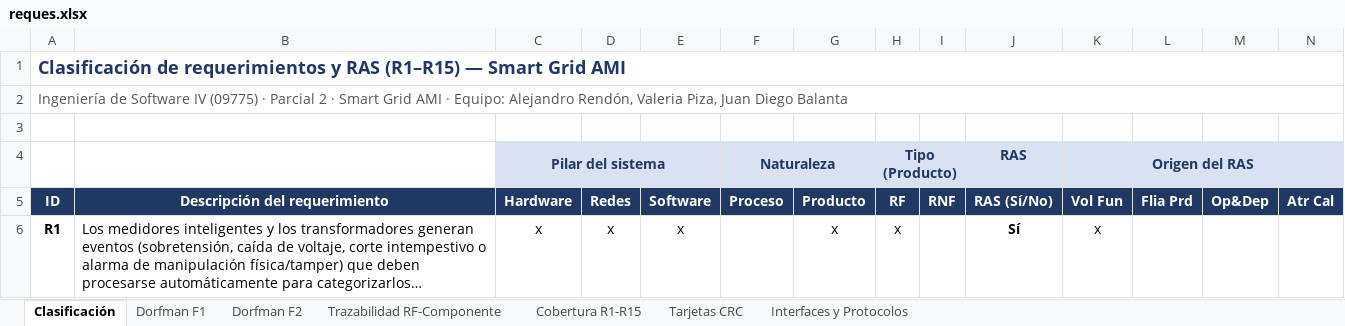
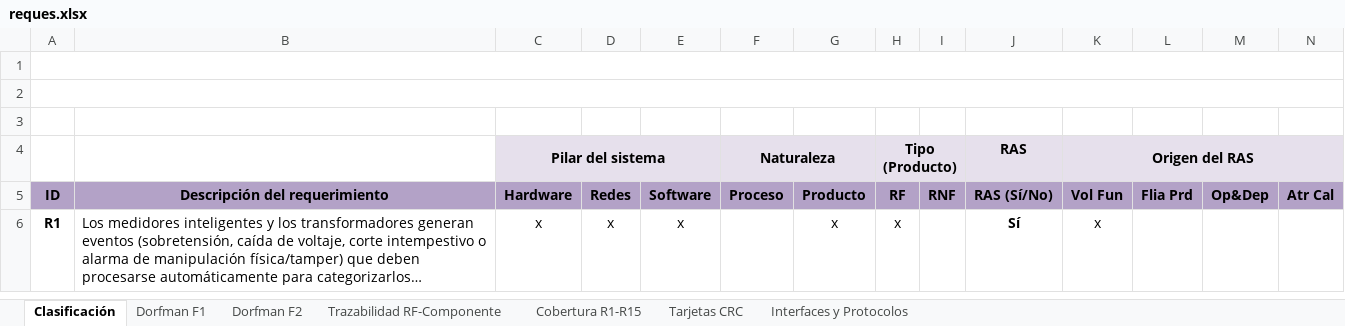
Before and after one commit to ValeriaPiza/parcial2-inge4, an Excel workbook: reques.xlsx, sheet Clasificación, drawn as a sheet; only a part is shown; long unchanged cells end in …; values as stored, in another font and other column widths than the file's, no borders; the diff covers the shown part only; the diff names each change by its address in the sheet, - before the commit and + after, or states it on an @@ line.

```diff
--- a/reques.xlsx (sheet Clasificación)
+++ b/reques.xlsx (sheet Clasificación)
-A1 (ID): Clasificación de requerimientos y RAS (R1–R15) — Smart Grid AMI
+A1 (ID): (empty)
-A2 (ID): Ingeniería de Software IV (09775) · Parcial 2 · Smart Grid AMI · Equipo: Alejandro Rendón, Valeria Piza, Juan Diego Balanta
+A2 (ID): (empty)
-C4 text colour: #1F3864
+C4 text colour: black
-F4 text colour: #1F3864
+F4 text colour: black
-H4 text colour: #1F3864
+H4 text colour: black
-J4:K4 text colour: #1F3864
+J4:K4 text colour: black
@@ A5:N5 fill: #1F3864 → #B3A2C7, text colour: #FFFFFF → black @@
```
Also changed, not shown: cell formats elsewhere in this sheet, sheet Trazabilidad RF-Componente, sheet Dorfman F1, sheet Dorfman F2, sheet Tarjetas CRC, sheet Cobertura R1-R15, sheet Interfaces y Protocolos.
